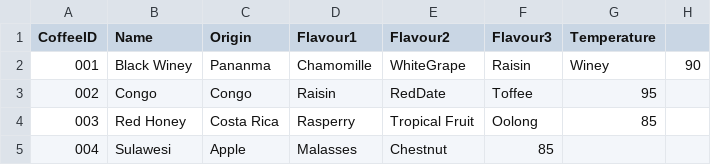
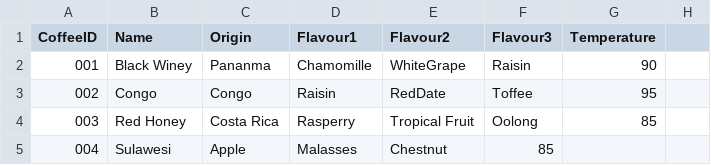
Before and after one commit to zhongvei/Shimizu-coffee, a CSV file: coffee database/coffee.csv, drawn as a sheet.

Commit message:
Update coffee.csv

```diff
--- a/coffee database/coffee.csv
+++ b/coffee database/coffee.csv
@@ -1,3 +1,3 @@
 CoffeeID,Name,Origin,Flavour1,Flavour2,Flavour3,Temperature
-001,Black Winey,Pananma,Chamomille,WhiteGrape,Raisin,Winey,90
+001,Black Winey,Pananma,Chamomille,WhiteGrape,Raisin,90
 002,Congo,Congo,Raisin,RedDate,Toffee,95
```
